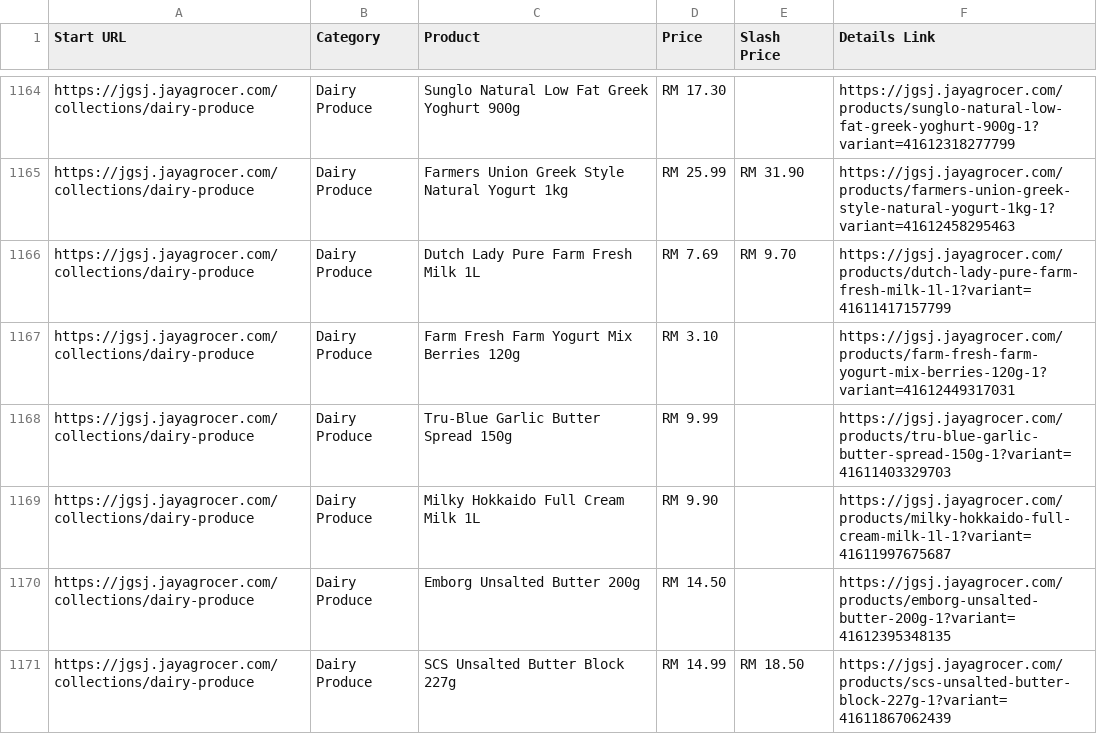
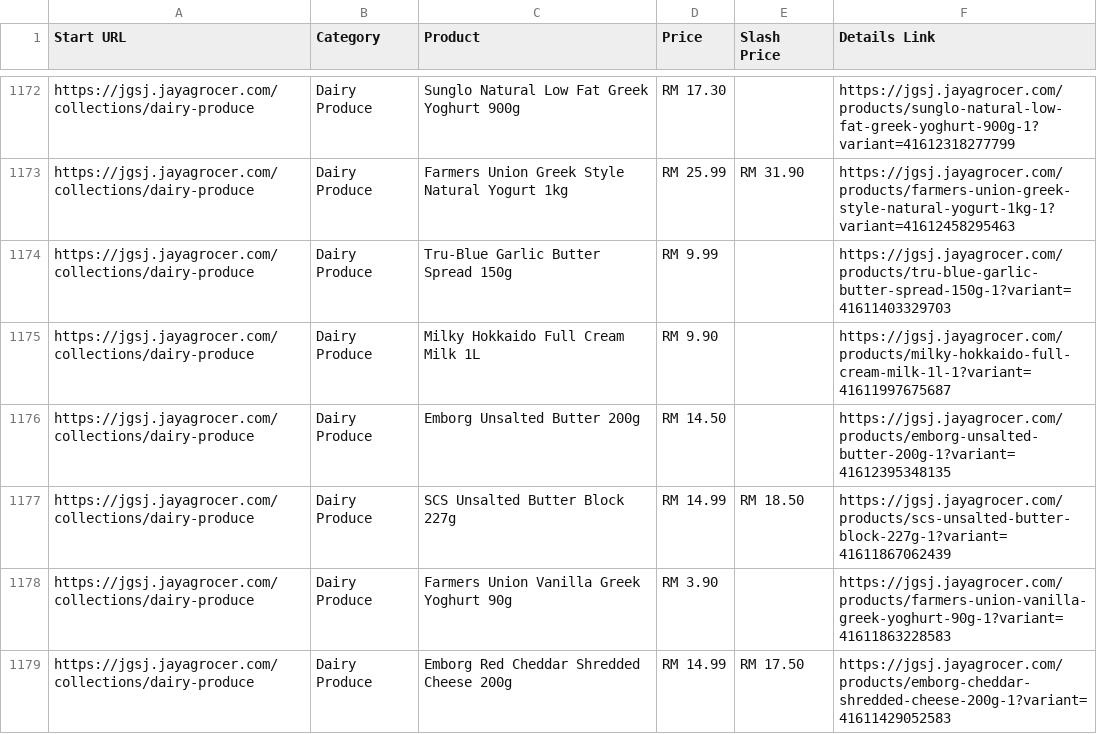
Before and after one commit to LeeMeng2020/supermarts, a CSV file: raw_data/jaya_subang_one_thread_1.csv, drawn as a sheet; only a part is shown, gaps mark what is left out; the shorter side is filled out with more unchanged rows; the diff covers the shown part only.

```diff
--- a/raw_data/jaya_subang_one_thread_1.csv
+++ b/raw_data/jaya_subang_one_thread_1.csv
@@ -1165,4 +1173,2 @@ https://jgsj.jayagrocer.com/collections/dairy-produce,Dairy Produce,Sunglo Natur
 https://jgsj.jayagrocer.com/collections/dairy-produce,Dairy Produce,Farmers Union Greek Style Natural Yogurt 1kg,RM 25.99,RM 31.90,https://jgsj.jayagrocer.com/products/farmers-union-greek-style-natural-yogurt-1kg-1?variant=41612458295463
-https://jgsj.jayagrocer.com/collections/dairy-produce,Dairy Produce,Dutch Lady Pure Farm Fresh Milk 1L,RM 7.69,RM 9.70,https://jgsj.jayagrocer.com/products/dutch-lady-pure-farm-fresh-milk-1l-1?variant=41611417157799
-https://jgsj.jayagrocer.com/collections/dairy-produce,Dairy Produce,Farm Fresh Farm Yogurt Mix Berries 120g,RM 3.10,,https://jgsj.jayagrocer.com/products/farm-fresh-farm-yogurt-mix-berries-120g-1?variant=41612449317031
 https://jgsj.jayagrocer.com/collections/dairy-produce,Dairy Produce,Tru-Blue Garlic Butter Spread 150g,RM 9.99,,https://jgsj.jayagrocer.com/products/tru-blue-garlic-butter-spread-150g-1?variant=41611403329703
```
Also changed, not shown: 10 added rows, 11 removed rows, 15 moved rows and 19 edited cells elsewhere in this file, 5 other files.
